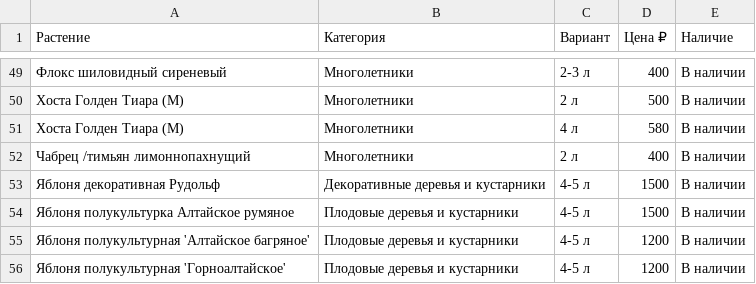
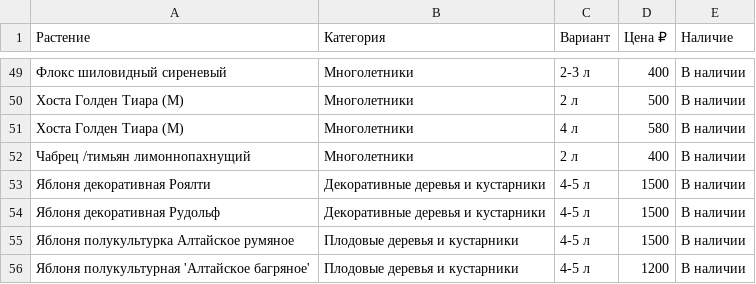
Before and after one commit to i-romanoff/chudni-sad, a CSV file: data/price.csv, drawn as a sheet; only a part is shown, gaps mark what is left out; the shorter side is filled out with more unchanged rows.

```diff
--- a/data/price.csv
+++ b/data/price.csv
@@ -52,2 +52,3 @@
 Чабрец /тимьян лимоннопахнущий;Многолетники;2 л;400;В наличии
+Яблоня декоративная Роялти;Декоративные деревья и кустарники;4-5 л;1500;В наличии
 Яблоня декоративная Рудольф;Декоративные деревья и кустарники;4-5 л;1500;В наличии
```
Also changed, not shown: 3 other files.
